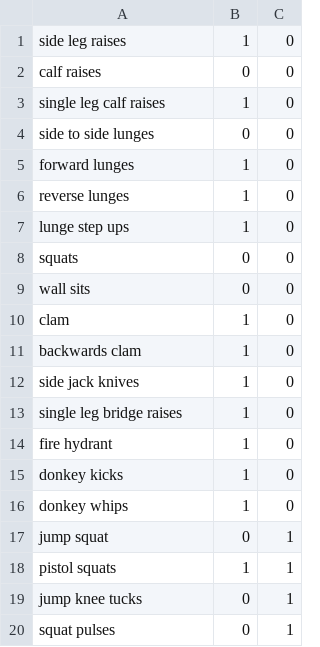
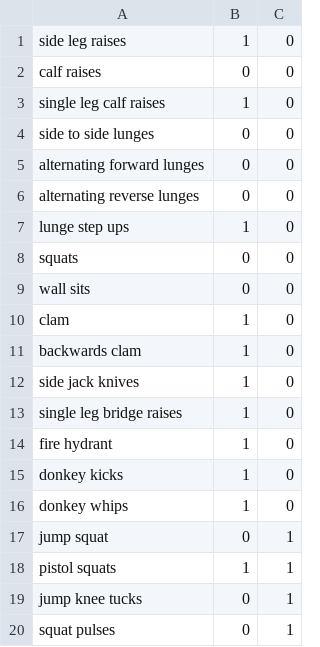
Before and after one commit to andyzfchen/andyzfchen-website, a CSV file: leisure/exerciselists/exerciselist_lower.csv (was leisure/exercises/lower_exercises.csv), drawn as a sheet; removed rows and columns are numbered as before the commit, all else as after; the diff names each change by its address in the sheet, - before the commit and + after, or states it on an @@ line.

Commit message:
Added a What's New section to exercise webapp. Renamed exercise list files for consistency.

```diff
--- a/leisure/exercises/lower_exercises.csv
+++ b/leisure/exerciselists/exerciselist_lower.csv
-row 5: forward lunges | 1 | 0
-row 6: reverse lunges | 1 | 0
+row 5: alternating forward lunges | 0 | 0
+row 6: alternating reverse lunges | 0 | 0
```
Also changed, not shown: 13 other files.
